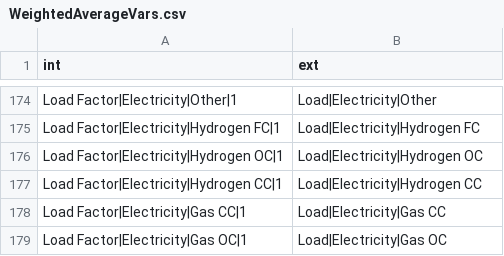
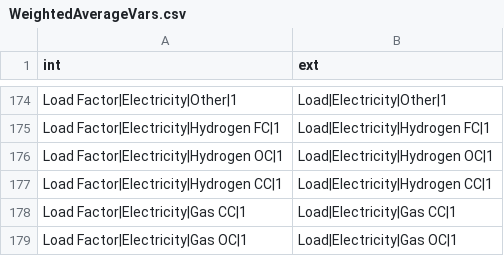
Before and after one commit to pik-piam/limes, a CSV file: inst/extdata/WeightedAverageVars.csv, drawn as a sheet; only a part is shown, gaps mark what is left out; the diff covers the shown part only; the diff names each change by its address in the sheet, - before the commit and + after, or states it on an @@ line.

Commit message:
bug fix: correct names of extensive variables for load factor

```diff
--- a/inst/extdata/WeightedAverageVars.csv
+++ b/inst/extdata/WeightedAverageVars.csv
-B174 (ext): Load|Electricity|Other
+B174 (ext): Load|Electricity|Other|1
-B175 (ext): Load|Electricity|Hydrogen FC
+B175 (ext): Load|Electricity|Hydrogen FC|1
-B176 (ext): Load|Electricity|Hydrogen OC
+B176 (ext): Load|Electricity|Hydrogen OC|1
-B177 (ext): Load|Electricity|Hydrogen CC
+B177 (ext): Load|Electricity|Hydrogen CC|1
-B178 (ext): Load|Electricity|Gas CC
+B178 (ext): Load|Electricity|Gas CC|1
-B179 (ext): Load|Electricity|Gas OC
+B179 (ext): Load|Electricity|Gas OC|1
```
Also changed, not shown: 27 edited cells elsewhere in this file.
